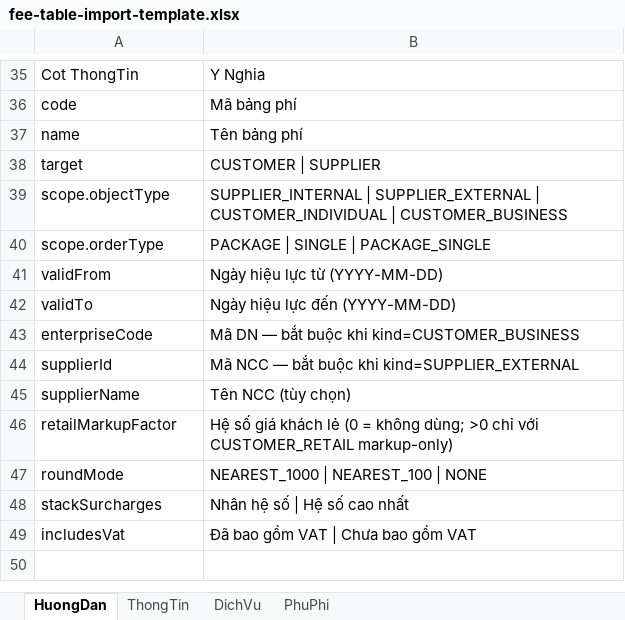
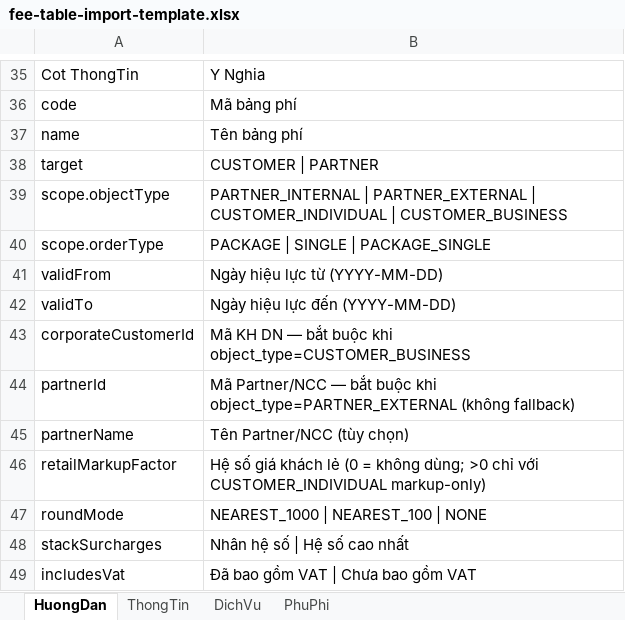
Before and after one commit to ducld-vetc/rsa-design, an Excel workbook: docs/templates/fee-table-import-template.xlsx, sheet HuongDan, drawn as a sheet; only a part is shown, gaps mark what is left out; values as stored, in another font and other column widths than the file's, no borders; removed rows and columns are numbered as before the commit, all else as after; the diff names each change by its address in the sheet, - before the commit and + after, or states it on an @@ line.

Commit message:
refactor: update fee table schema to support partner management, replace supplier references with partner terminology, and enhance validation logic for fee table imports and price tables

```diff
--- a/docs/templates/fee-table-import-template.xlsx (sheet HuongDan)
+++ b/docs/templates/fee-table-import-template.xlsx (sheet HuongDan)
-B38: CUSTOMER | SUPPLIER
+B38: CUSTOMER | PARTNER
-B39: SUPPLIER_INTERNAL | SUPPLIER_EXTERNAL | CUSTOMER_INDIVIDUAL…
+B39: PARTNER_INTERNAL | PARTNER_EXTERNAL | CUSTOMER_INDIVIDUAL…
-row 43: enterpriseCode | Mã DN — bắt buộc khi kind=CUSTOMER_BUSINESS
-row 44: supplierId | Mã NCC — bắt buộc khi kind=SUPPLIER_EXTERNAL
-row 45: supplierName | Tên NCC (tùy chọn)
+row 43: corporateCustomerId | Mã KH DN — bắt buộc khi object_type=CUSTOMER_BUSINESS
+row 44: partnerId | Mã Partner/NCC — bắt buộc khi object_type=PARTNER_EXTERNAL (không fallback)
+row 45: partnerName | Tên Partner/NCC (tùy chọn)
-B46: …chỉ với CUSTOMER_RETAIL markup-only)
+B46: …chỉ với CUSTOMER_INDIVIDUAL markup-only)
```
Also changed, not shown: sheet ThongTin, 22 other files.
